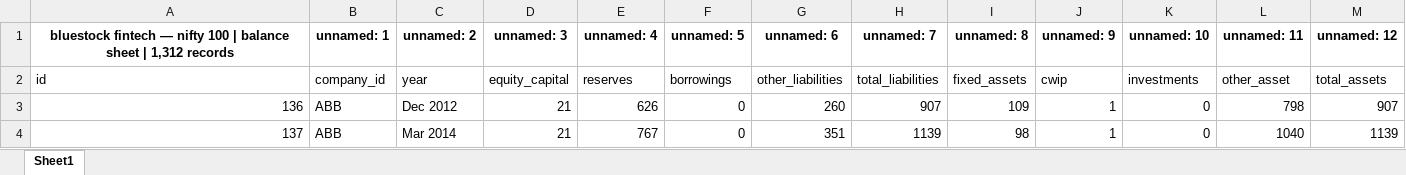
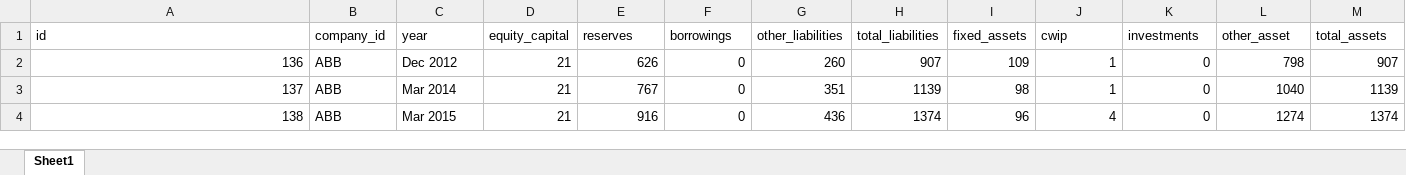
Before and after one commit to Narendra190/nifty100_project, an Excel workbook: data/processed/balancesheet_clean.xlsx, sheet Sheet1, drawn as a sheet; only a part is shown; the shorter side is filled out with more unchanged rows; values as stored, in another font and other column widths than the file's, no borders; the diff names each change by its address in the sheet, - before the commit and + after, or states it on an @@ line.

```diff
--- a/data/processed/balancesheet_clean.xlsx (sheet Sheet1)
+++ b/data/processed/balancesheet_clean.xlsx (sheet Sheet1)
-row 1: bluestock fintech — nifty 100 | balance sheet | 1,312 records | unnamed: 1 | unnamed: 2 | unnamed: 3 | unnamed: 4 | unnamed: 5 | unnamed: 6 | unnamed: 7 | unnamed: 8 | unnamed: 9 | unnamed: 10 | unnamed: 11 | unnamed: 12
```
Also changed, not shown: data/processed/documents_clean.xlsx, data/processed/profitandloss_clean.xlsx, 18 other files.
